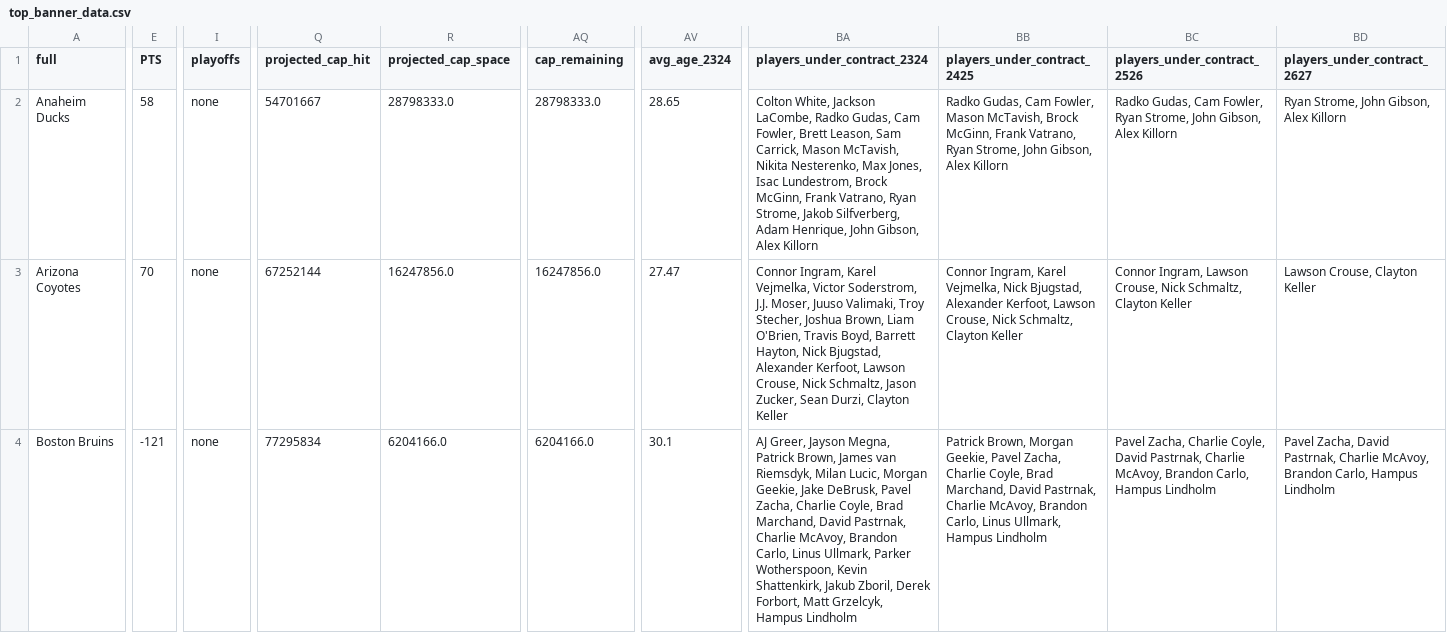
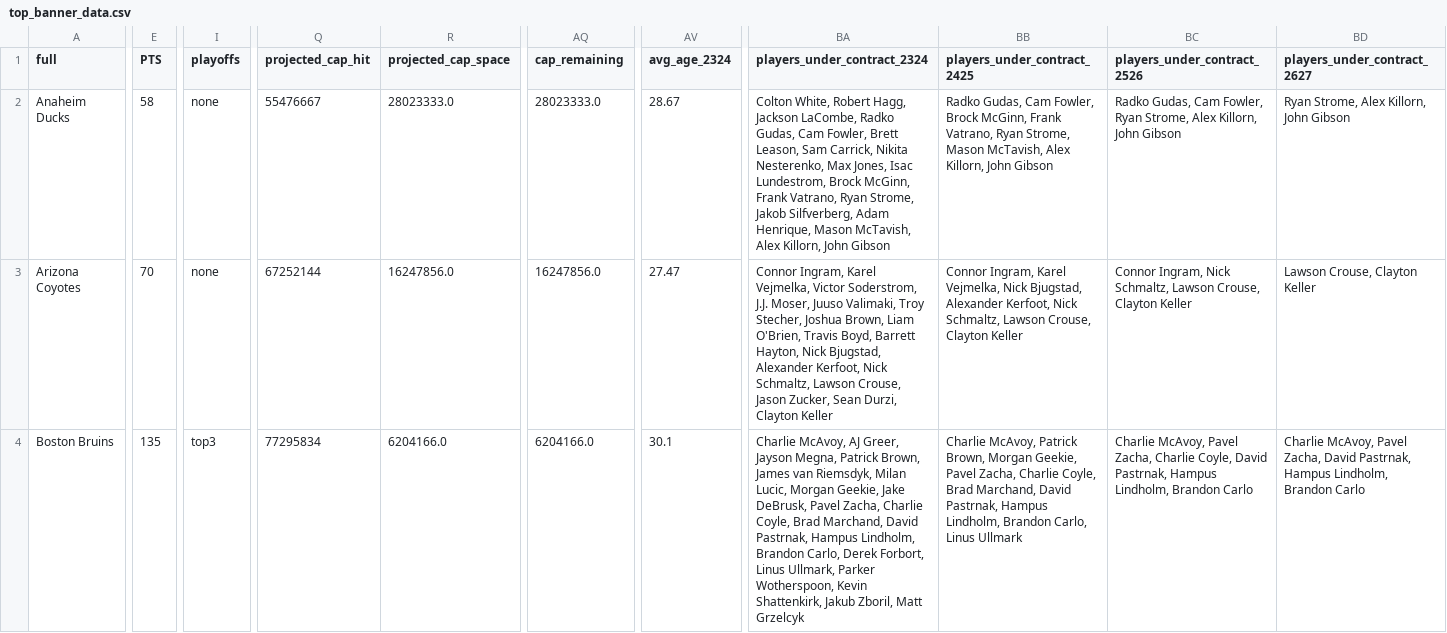
Before and after one commit to cassario/matchupData, a CSV file: top_banner_data.csv, drawn as a sheet; only a part is shown, gaps mark what is left out; the diff covers the shown part only; the diff names each change by its address in the sheet, - before the commit and + after, or states it on an @@ line.

```diff
--- a/top_banner_data.csv
+++ b/top_banner_data.csv
-Q2 (projected_cap_hit): 54701667
+Q2 (projected_cap_hit): 55476667
-R2 (projected_cap_space): 28798333.0
+R2 (projected_cap_space): 28023333.0
-AQ2 (cap_remaining): 28798333.0
+AQ2 (cap_remaining): 28023333.0
-AV2 (avg_age_2324): 28.65
+AV2 (avg_age_2324): 28.67
-BA2 (players_under_contract_2324): Colton White, Jackson LaCombe, Radko Gudas, Cam Fowler, Brett Leason, Sam Carrick, Mason McTavish, Nikita Nesterenko, Max Jones, Isac Lundestrom, Brock McGinn, Frank Vatrano, Ryan Strome, Jakob Silfverberg, Adam Henrique, John Gibson, Alex Killorn
+BA2 (players_under_contract_2324): Colton White, Robert Hagg, Jackson LaCombe, Radko Gudas, Cam Fowler, Brett Leason, Sam Carrick, Nikita Nesterenko, Max Jones, Isac Lundestrom, Brock McGinn, Frank Vatrano, Ryan Strome, Jakob Silfverberg, Adam Henrique, Mason McTavish, Alex Killorn, John Gibson
-BB2 (players_under_contract_2425): …Cam Fowler, Mason McTavish, Brock McGinn, Frank Vatrano, Ryan Strome, John Gibson, Alex Killorn
+BB2 (players_under_contract_2425): …Cam Fowler, Brock McGinn, Frank Vatrano, Ryan Strome, Mason McTavish, Alex Killorn, John Gibson
-BC2 (players_under_contract_2526): …Ryan Strome, John Gibson, Alex Killorn
+BC2 (players_under_contract_2526): …Ryan Strome, Alex Killorn, John Gibson
-BD2 (players_under_contract_2627): Ryan Strome, John Gibson, Alex Killorn
+BD2 (players_under_contract_2627): Ryan Strome, Alex Killorn, John Gibson
-BA3 (players_under_contract_2324): …Alexander Kerfoot, Lawson Crouse, Nick Schmaltz, Jason Zucker,…
+BA3 (players_under_contract_2324): …Alexander Kerfoot, Nick Schmaltz, Lawson Crouse, Jason Zucker,…
-BB3 (players_under_contract_2425): …Alexander Kerfoot, Lawson Crouse, Nick Schmaltz, Clayton Keller
+BB3 (players_under_contract_2425): …Alexander Kerfoot, Nick Schmaltz, Lawson Crouse, Clayton Keller
-BC3 (players_under_contract_2526): Connor Ingram, Lawson Crouse, Nick Schmaltz, Clayton Keller
+BC3 (players_under_contract_2526): Connor Ingram, Nick Schmaltz, Lawson Crouse, Clayton Keller
-E4 (PTS): -121
+E4 (PTS): 135
-I4 (playoffs): none
+I4 (playoffs): top3
-BA4 (players_under_contract_2324): AJ Greer, Jayson Megna, Patrick Brown, James van Riemsdyk, Milan Lucic, Morgan Geekie, Jake DeBrusk, Pavel Zacha, Charlie Coyle, Brad Marchand, David Pastrnak, Charlie McAvoy, Brandon Carlo, Linus Ullmark, Parker Wotherspoon, Kevin Shattenkirk, Jakub Zboril, Derek Forbort, Matt Grzelcyk, Hampus Lindholm
+BA4 (players_under_contract_2324): Charlie McAvoy, AJ Greer, Jayson Megna, Patrick Brown, James van Riemsdyk, Milan Lucic, Morgan Geekie, Jake DeBrusk, Pavel Zacha, Charlie Coyle, Brad Marchand, David Pastrnak, Hampus Lindholm, Brandon Carlo, Derek Forbort, Linus Ullmark, Parker Wotherspoon, Kevin Shattenkirk, Jakub Zboril, Matt Grzelcyk
-BB4 (players_under_contract_2425): Patrick Brown, Morgan Geekie, Pavel Zacha, Charlie Coyle, Brad Marchand, David Pastrnak, Charlie McAvoy, Brandon Carlo, Linus Ullmark, Hampus Lindholm
+BB4 (players_under_contract_2425): Charlie McAvoy, Patrick Brown, Morgan Geekie, Pavel Zacha, Charlie Coyle, Brad Marchand, David Pastrnak, Hampus Lindholm, Brandon Carlo, Linus Ullmark
-BC4 (players_under_contract_2526): Pavel Zacha, Charlie Coyle, David Pastrnak, Charlie McAvoy, Brandon Carlo, Hampus Lindholm
+BC4 (players_under_contract_2526): Charlie McAvoy, Pavel Zacha, Charlie Coyle, David Pastrnak, Hampus Lindholm, Brandon Carlo
-BD4 (players_under_contract_2627): Pavel Zacha, David Pastrnak, Charlie McAvoy, Brandon Carlo, Hampus Lindholm
+BD4 (players_under_contract_2627): Charlie McAvoy, Pavel Zacha, David Pastrnak, Hampus Lindholm, Brandon Carlo
```
Also changed, not shown: 140 edited cells elsewhere in this file, 1 other file.
